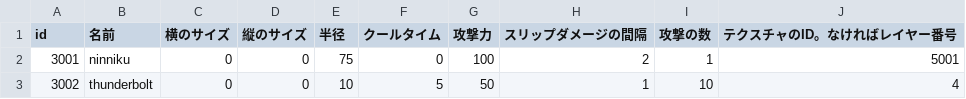
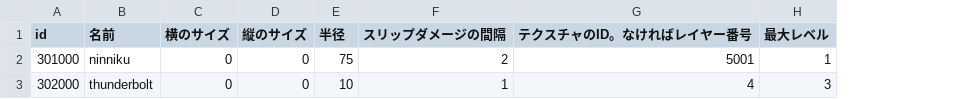
Before and after one commit to KDT-SHIKAHARA/VanMaker, a CSV file: project/data/csv/weapon.csv, drawn as a sheet; removed rows and columns are numbered as before the commit, all else as after; the diff names each change by its address in the sheet, - before the commit and + after, or states it on an @@ line.

```diff
--- a/project/data/csv/weapon.csv
+++ b/project/data/csv/weapon.csv
-column F (クールタイム), rows 2-3: 0 | 5
-column G (攻撃力), rows 2-3: 100 | 50
-column I (攻撃の数), rows 2-3: 1 | 10
+column H (最大レベル), rows 2-3: 1 | 3
-A2 (id): 3001
+A2 (id): 301000
-A3 (id): 3002
+A3 (id): 302000
```
Also changed, not shown: 21 other files.
